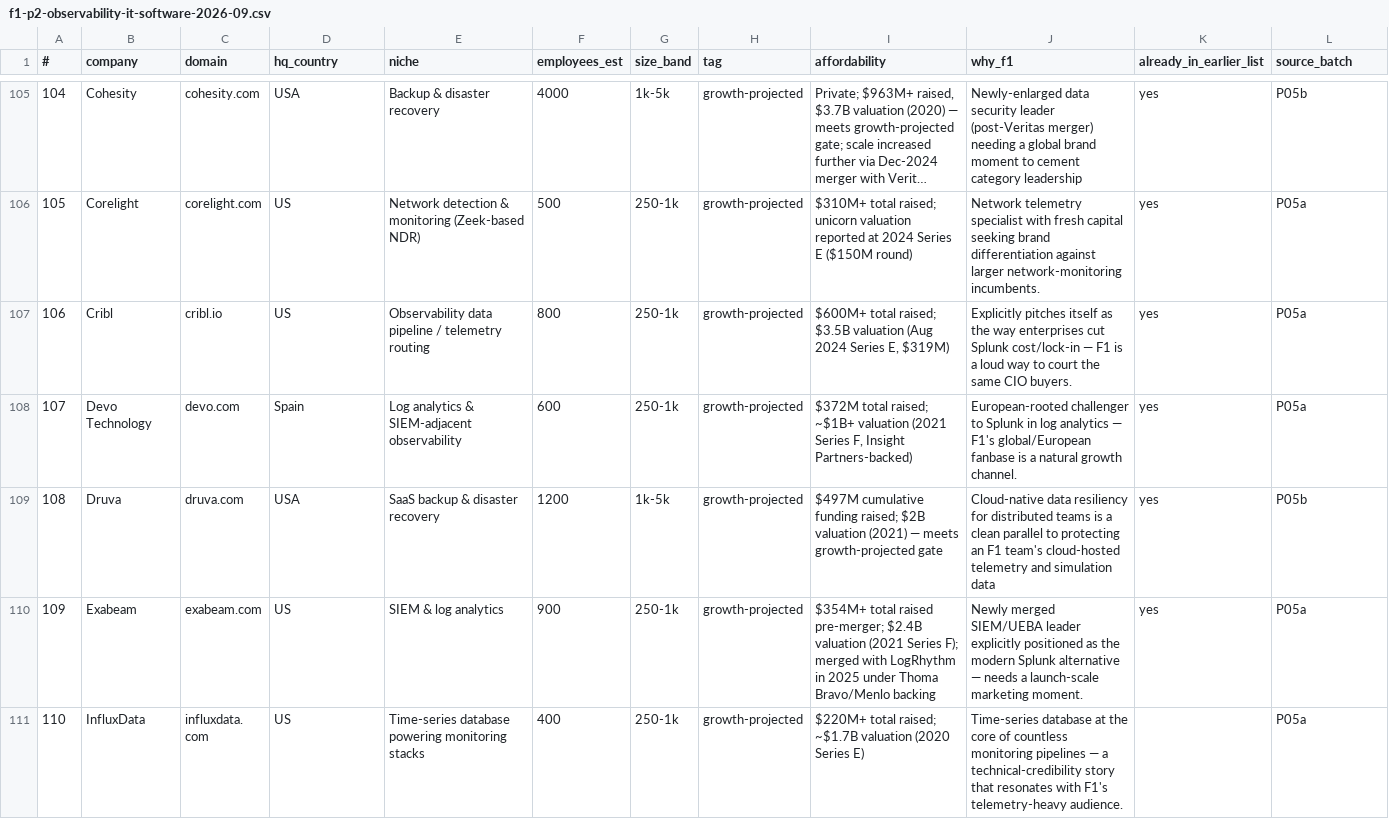
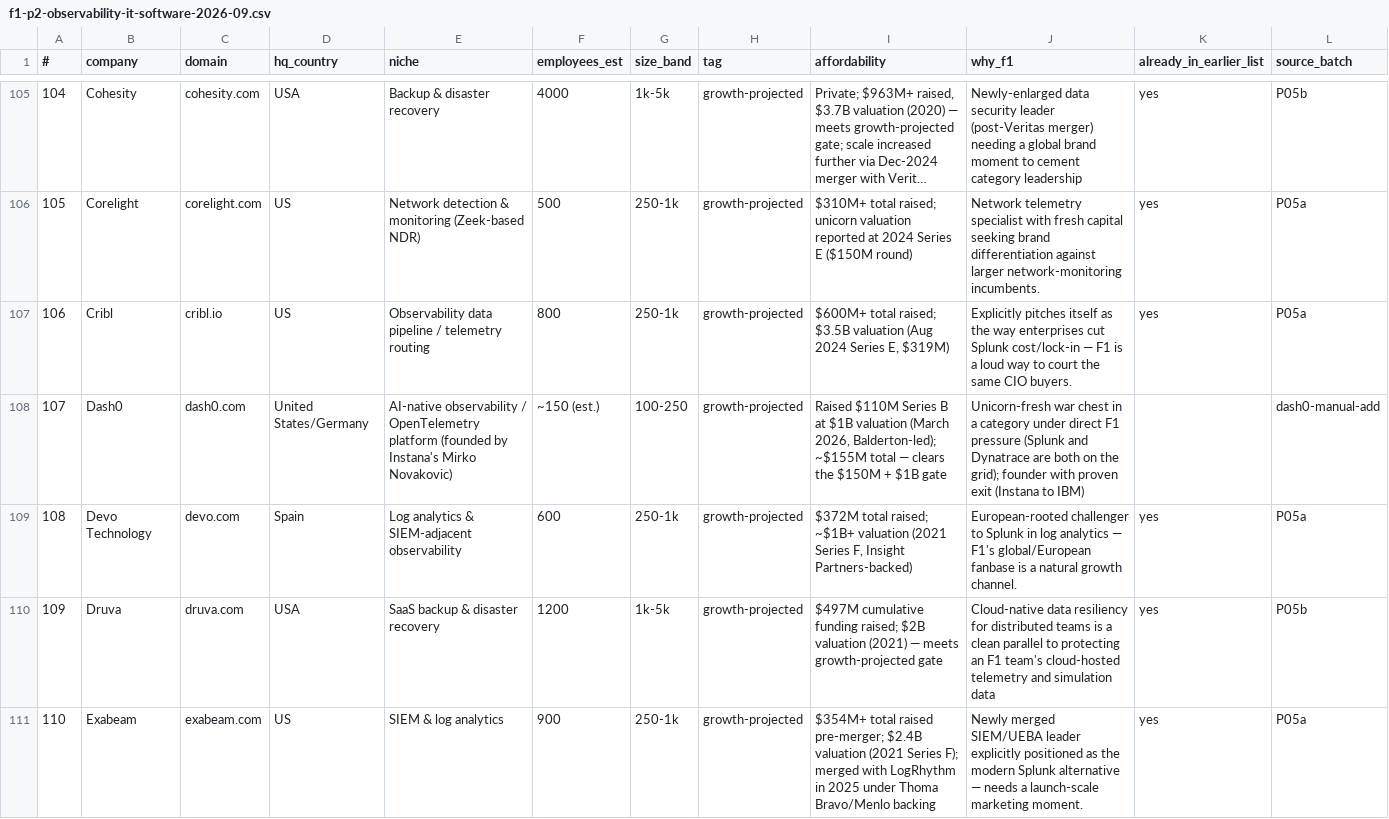
Before and after one commit to rahulgopalan42/rg42, a CSV file: reports/f1-p2-observability-it-software-2026-09.csv, drawn as a sheet; only a part is shown, gaps mark what is left out; the shorter side is filled out with more unchanged rows; long unchanged cells end in …; addresses are those after the commit; the diff names each change by its address in the sheet, - before the commit and + after, or states it on an @@ line.

```diff
--- a/reports/f1-p2-observability-it-software-2026-09.csv
+++ b/reports/f1-p2-observability-it-software-2026-09.csv
+row 108: 107 | Dash0 | dash0.com | United States/Germany | AI-native observability / OpenTelemetry platform (founded by Instana's Mirko Novakovic) | ~150 (est.) | 100-250 | growth-projected | Raised $110M Series B at $1B valuation (March 2026, Balderton-led); ~$155M total — clears the $150M + $1B gate | Unicorn-fresh war chest in a category under direct F1 pressure (Splunk and Dynatrace are both on the grid); founder with proven exit (Instana to IBM) |  | dash0-manual-add
@@ column A (#) renumbered from row 109 down @@
```
Also changed, not shown: 1 other file.
